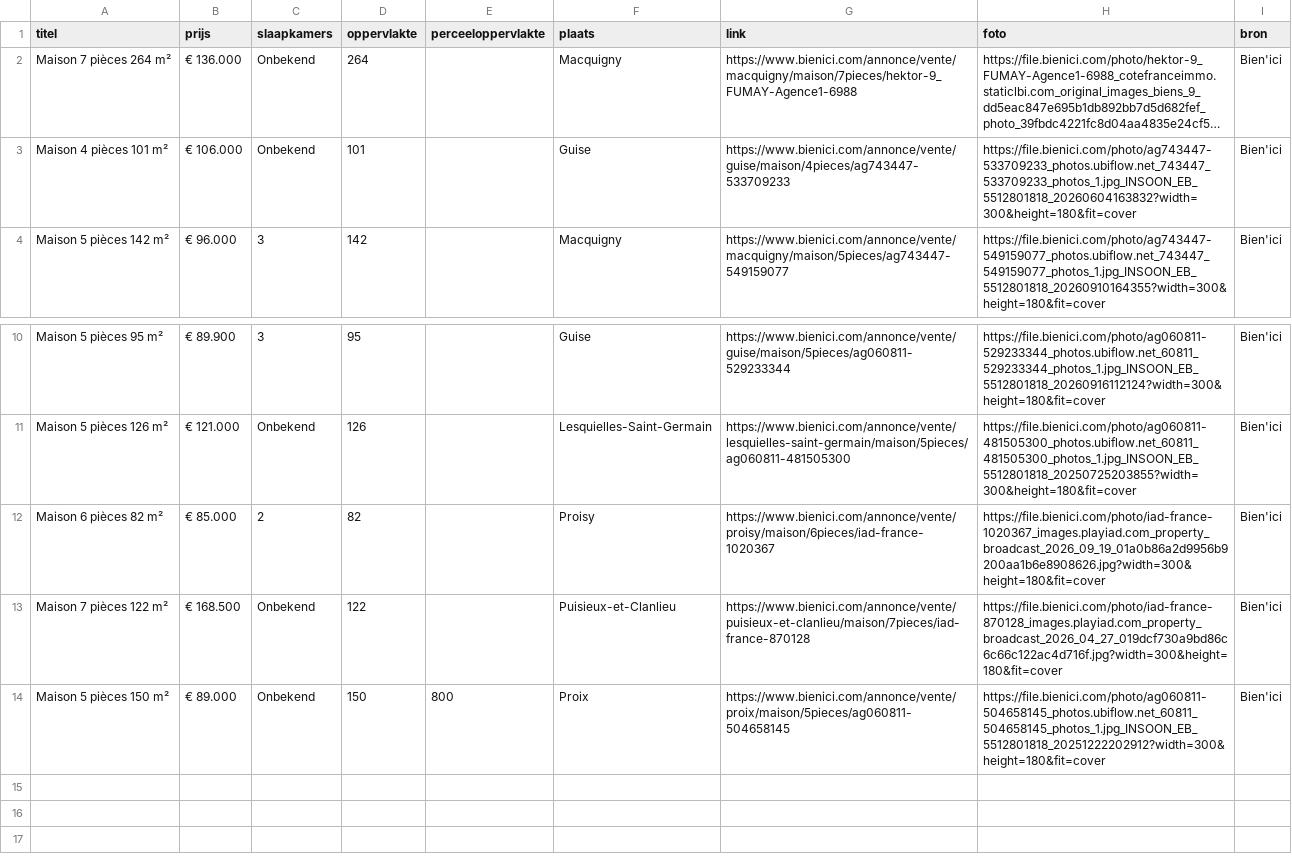
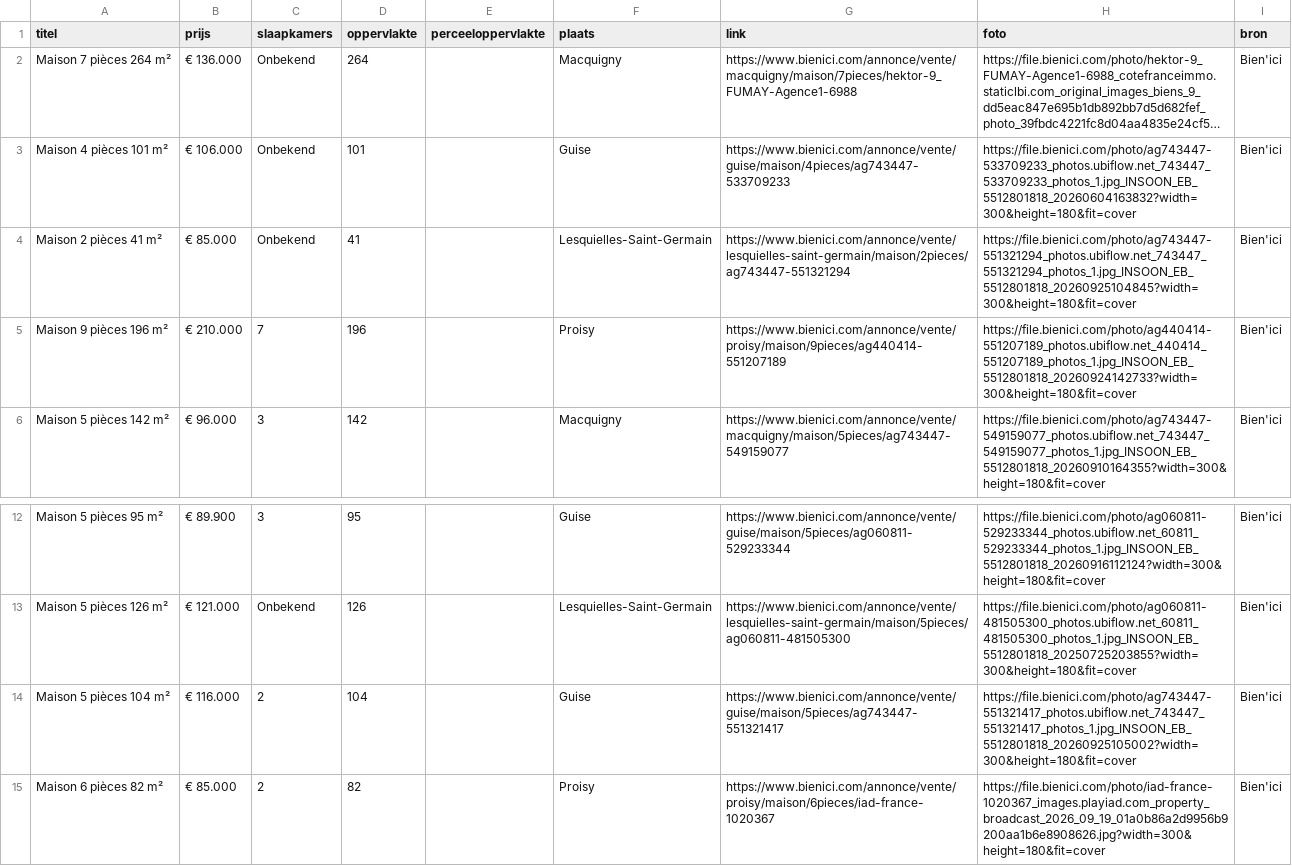
Before and after one commit to janvijverberg918/Huizenzoeker-Frankrijk, a CSV file: woningen_02120_bienici.csv, drawn as a sheet; only a part is shown, gaps mark what is left out; the shorter side is filled out with more unchanged rows; long unchanged cells end in …; the diff names each change by its address in the sheet, - before the commit and + after, or states it on an @@ line.

```diff
--- a/woningen_02120_bienici.csv
+++ b/woningen_02120_bienici.csv
+row 4: Maison 2 pièces 41 m² | € 85.000 | Onbekend | 41 |  | Lesquielles-Saint-Germain | https://www.bienici.com/annonce/vente/lesquielles-saint-germain/maison/2pieces/ag743447-551321294 | https://file.bienici.com/photo/ag743447-551321294_photos.ubiflow.net_743447_551321294_photos_1.jpg_INSOON_EB_5512801818_20260925104845?width=300&height=180&fit=cover | Bien'ici
+row 5: Maison 9 pièces 196 m² | € 210.000 | 7 | 196 |  | Proisy | https://www.bienici.com/annonce/vente/proisy/maison/9pieces/ag440414-551207189 | https://file.bienici.com/photo/ag440414-551207189_photos.ubiflow.net_440414_551207189_photos_1.jpg_INSOON_EB_5512801818_20260924142733?width=300&height=180&fit=cover | Bien'ici
+row 14: Maison 5 pièces 104 m² | € 116.000 | 2 | 104 |  | Guise | https://www.bienici.com/annonce/vente/guise/maison/5pieces/ag743447-551321417 | https://file.bienici.com/photo/ag743447-551321417_photos.ubiflow.net_743447_551321417_photos_1.jpg_INSOON_EB_5512801818_20260925105002?width=300&height=180&fit=cover | Bien'ici
```
Also changed, not shown: woningen_02550_bienici.csv, woningen_08000_bienici.csv, 11 other files.
